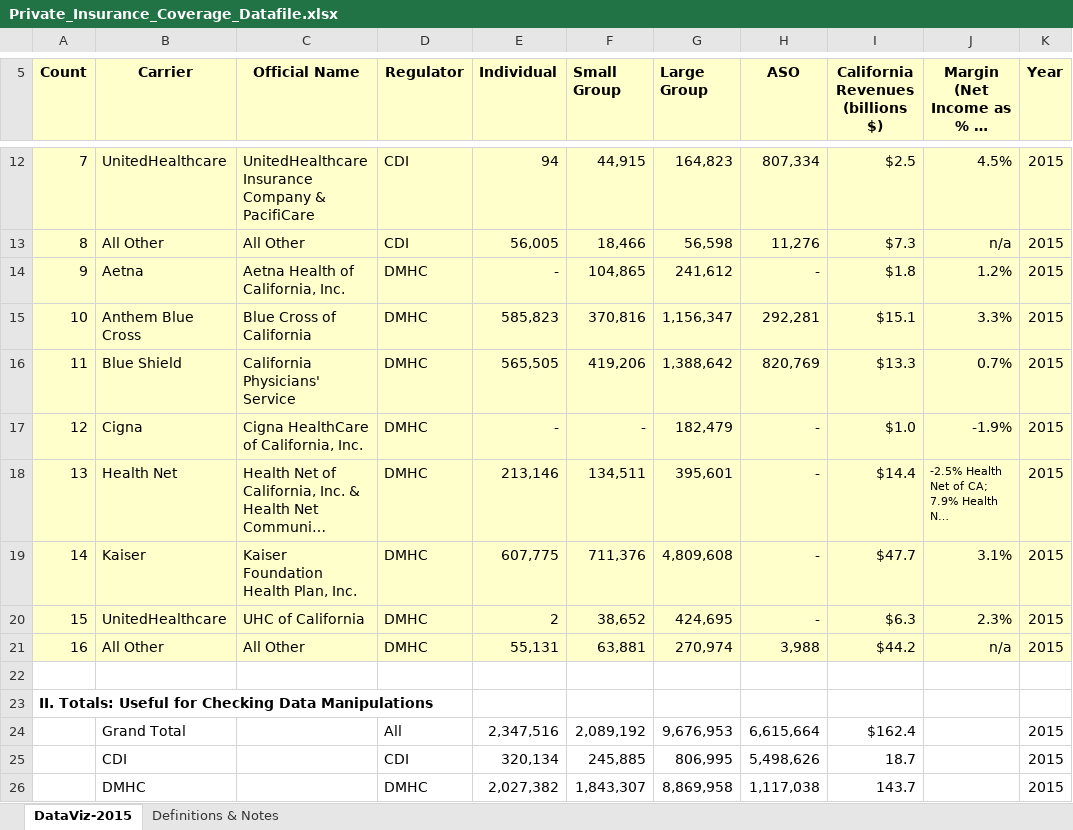
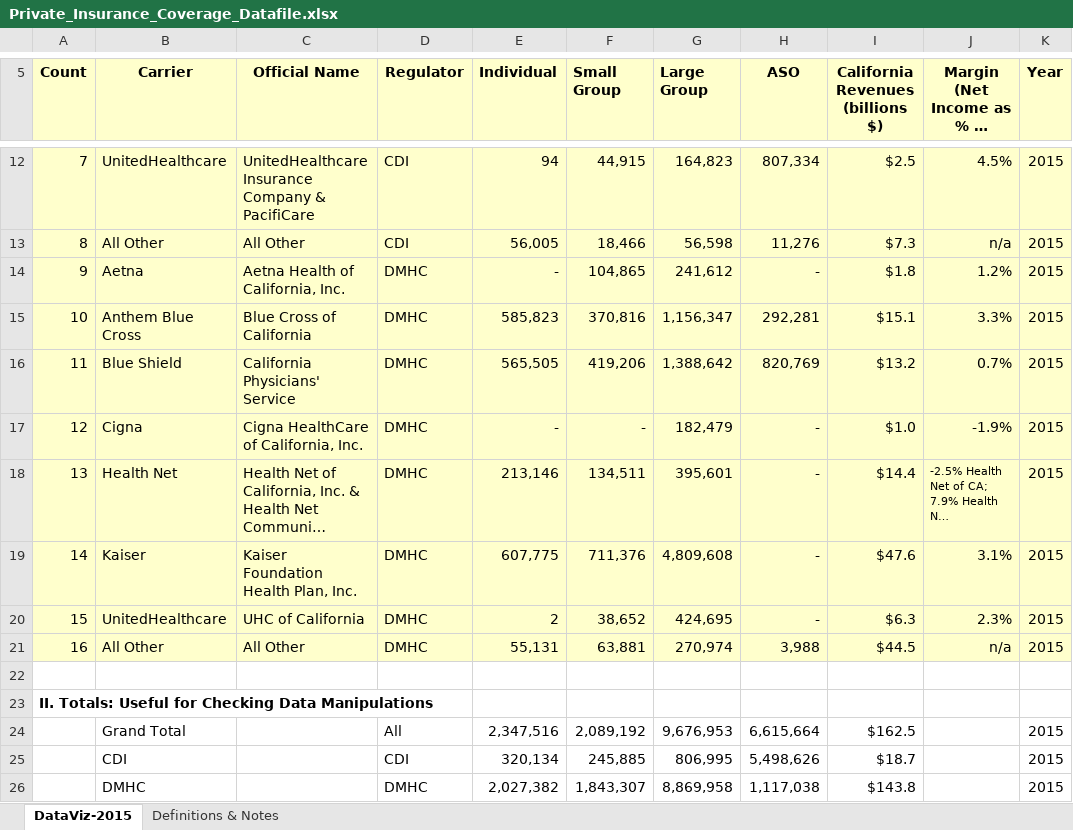
Before and after one commit to joshcothran/chcf_insurance, an Excel workbook: Private_Insurance_Coverage_Datafile.xlsx, sheet DataViz-2015, drawn as a sheet; only a part is shown, gaps mark what is left out; long unchanged cells end in …; values as stored, in another font and other column widths than the file's, no borders; the diff names each change by its address in the sheet, - before the commit and + after, or states it on an @@ line.

Commit message:
Margin and caption updates

```diff
--- a/Private_Insurance_Coverage_Datafile.xlsx (sheet DataViz-2015)
+++ b/Private_Insurance_Coverage_Datafile.xlsx (sheet DataViz-2015)
-I16 (California Revenues (billions $)): $13.3
+I16 (California Revenues (billions $)): $13.2
-I19 (California Revenues (billions $)): $47.7
+I19 (California Revenues (billions $)): $47.6
-I21 (California Revenues (billions $)): $44.2
+I21 (California Revenues (billions $)): $44.5
-I24 (California Revenues (billions $)): $162.4
+I24 (California Revenues (billions $)): $162.5
-I25 (California Revenues (billions $)): 18.7
+I25 (California Revenues (billions $)): $18.7
-I26 (California Revenues (billions $)): 143.7
+I26 (California Revenues (billions $)): $143.8
```
Also changed, not shown: sheet Definitions & Notes, 3 other files.
